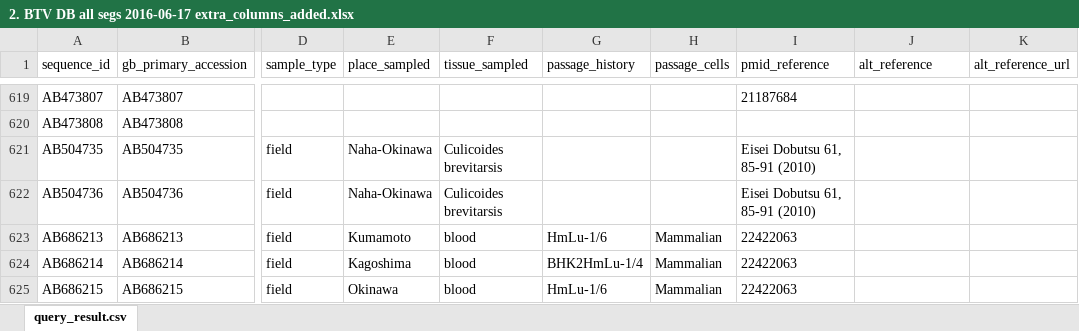
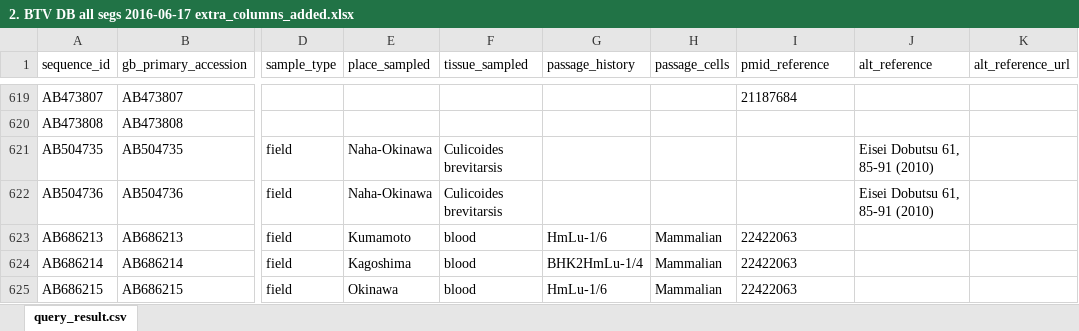
Before and after one commit to giffordlabcvr/BTV-GLUE, an Excel workbook: tabular/2. BTV DB all segs 2016-06-17 extra_columns_added.xlsx, sheet query_result.csv, drawn as a sheet; only a part is shown, gaps mark what is left out; values as stored, in another font and other column widths than the file's, no borders; the diff names each change by its address in the sheet, - before the commit and + after, or states it on an @@ line.

```diff
--- a/tabular/2. BTV DB all segs 2016-06-17 extra_columns_added.xlsx (sheet query_result.csv)
+++ b/tabular/2. BTV DB all segs 2016-06-17 extra_columns_added.xlsx (sheet query_result.csv)
-I621:I622 (pmid_reference): Eisei Dobutsu 61, 85-91 (2010)
+I621:I622 (pmid_reference): (empty)
-J621:J622 (alt_reference): (empty)
+J621:J622 (alt_reference): Eisei Dobutsu 61, 85-91 (2010)
```
Also changed, not shown: tabular/3. BTV DB all segs 2016-06-22_data_missing.xlsx, tabular/4. BTV DB all segs 2016-06-22_data_corrected.xlsx, 21 other files.
